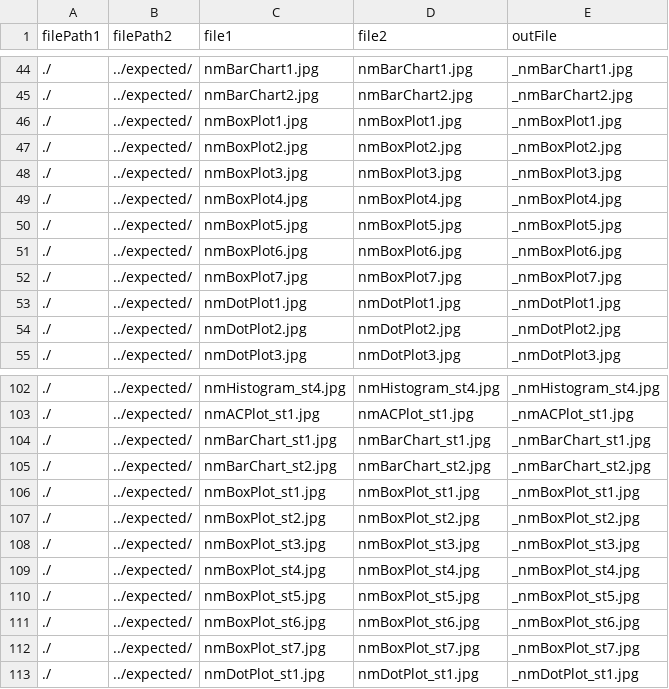
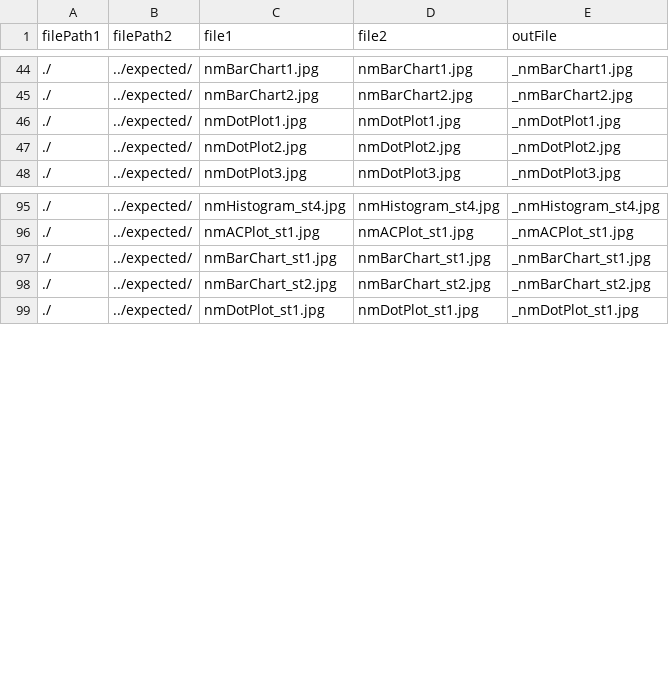
Before and after one commit to adamjdeacon/RNMGraphics, a CSV file: inst/unittests/tools/testcases.csv, drawn as a sheet; only a part is shown, gaps mark what is left out; the diff names each change by its address in the sheet, - before the commit and + after, or states it on an @@ line.

```diff
--- a/inst/unittests/tools/testcases.csv
+++ b/inst/unittests/tools/testcases.csv
-row 46: ./ | ../expected/ | nmBoxPlot1.jpg | nmBoxPlot1.jpg | _nmBoxPlot1.jpg
-row 47: ./ | ../expected/ | nmBoxPlot2.jpg | nmBoxPlot2.jpg | _nmBoxPlot2.jpg
-row 48: ./ | ../expected/ | nmBoxPlot3.jpg | nmBoxPlot3.jpg | _nmBoxPlot3.jpg
-row 49: ./ | ../expected/ | nmBoxPlot4.jpg | nmBoxPlot4.jpg | _nmBoxPlot4.jpg
-row 50: ./ | ../expected/ | nmBoxPlot5.jpg | nmBoxPlot5.jpg | _nmBoxPlot5.jpg
-row 51: ./ | ../expected/ | nmBoxPlot6.jpg | nmBoxPlot6.jpg | _nmBoxPlot6.jpg
-row 52: ./ | ../expected/ | nmBoxPlot7.jpg | nmBoxPlot7.jpg | _nmBoxPlot7.jpg
-row 106: ./ | ../expected/ | nmBoxPlot_st1.jpg | nmBoxPlot_st1.jpg | _nmBoxPlot_st1.jpg
-row 107: ./ | ../expected/ | nmBoxPlot_st2.jpg | nmBoxPlot_st2.jpg | _nmBoxPlot_st2.jpg
-row 108: ./ | ../expected/ | nmBoxPlot_st3.jpg | nmBoxPlot_st3.jpg | _nmBoxPlot_st3.jpg
-row 109: ./ | ../expected/ | nmBoxPlot_st4.jpg | nmBoxPlot_st4.jpg | _nmBoxPlot_st4.jpg
-row 110: ./ | ../expected/ | nmBoxPlot_st5.jpg | nmBoxPlot_st5.jpg | _nmBoxPlot_st5.jpg
-row 111: ./ | ../expected/ | nmBoxPlot_st6.jpg | nmBoxPlot_st6.jpg | _nmBoxPlot_st6.jpg
-row 112: ./ | ../expected/ | nmBoxPlot_st7.jpg | nmBoxPlot_st7.jpg | _nmBoxPlot_st7.jpg
```
Also changed, not shown: inst/unittests/tools/testcases_linux.csv, 1 other file.
